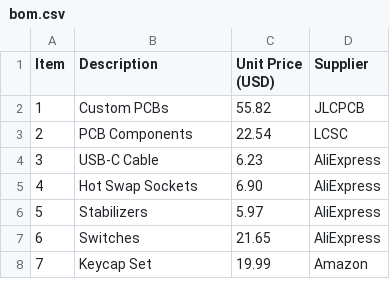
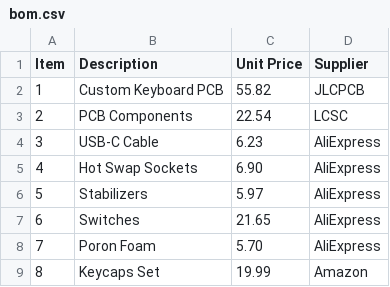
Before and after one commit to ethanJPope/Ethan-sFullKeyboard, a CSV file: bom.csv, drawn as a sheet; addresses are those after the commit; the diff names each change by its address in the sheet, - before the commit and + after, or states it on an @@ line.

Commit message:
Update bom.csv

```diff
--- a/bom.csv
+++ b/bom.csv
-C1: Unit Price (USD)
+C1: Unit Price
-B2 (Description): Custom PCBs
+B2 (Description): Custom Keyboard PCB
+row 8: 7 | Poron Foam | 5.70 | AliExpress
@@ column A (Item) renumbered from row 9 down @@
-B9 (Description): Keycap Set
+B9 (Description): Keycaps Set
```
